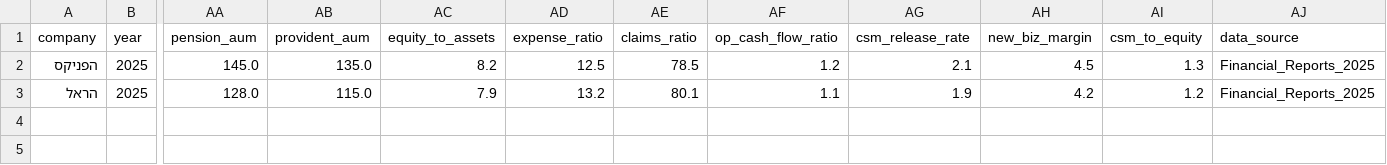
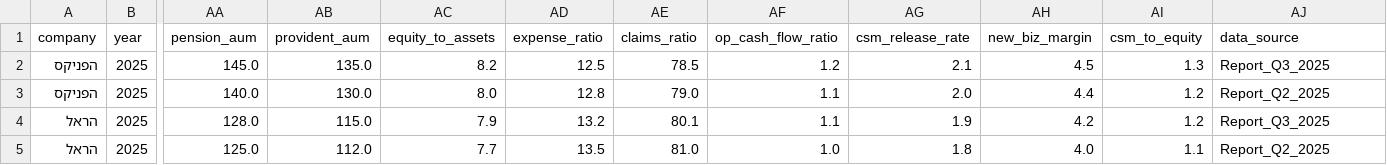
Before and after one commit to ttom500-hash/isr-insight-pro, a CSV file: data/database.csv, drawn as a sheet; only a part is shown, gaps mark what is left out; addresses are those after the commit; rows hold the shown columns only; the diff names each change by its address in the sheet, - before the commit and + after, or states it on an @@ line.

```diff
--- a/data/database.csv
+++ b/data/database.csv
-AJ2 (data_source): Financial_Reports_2025
+AJ2 (data_source): Report_Q3_2025
+row 3: הפניקס | 2025 | 140.0 | 130.0 | 8.0 | 12.8 | 79.0 | 1.1 | 2.0 | 4.4 | 1.2 | Report_Q2_2025
-AJ4 (data_source): Financial_Reports_2025
+AJ4 (data_source): Report_Q3_2025
+row 5: הראל | 2025 | 125.0 | 112.0 | 7.7 | 13.5 | 81.0 | 1.0 | 1.8 | 4.0 | 1.1 | Report_Q2_2025
```
